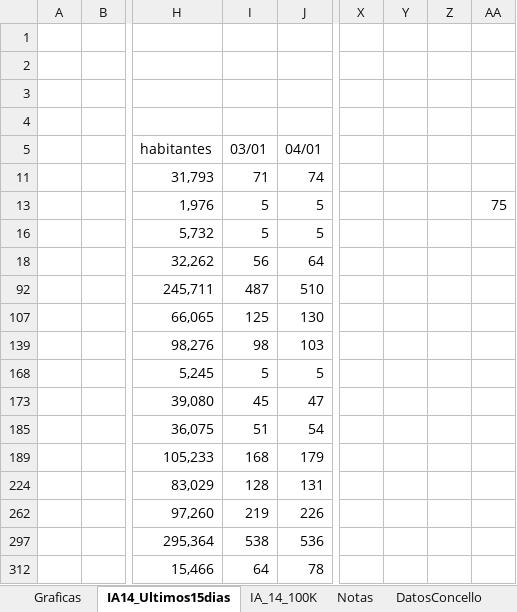
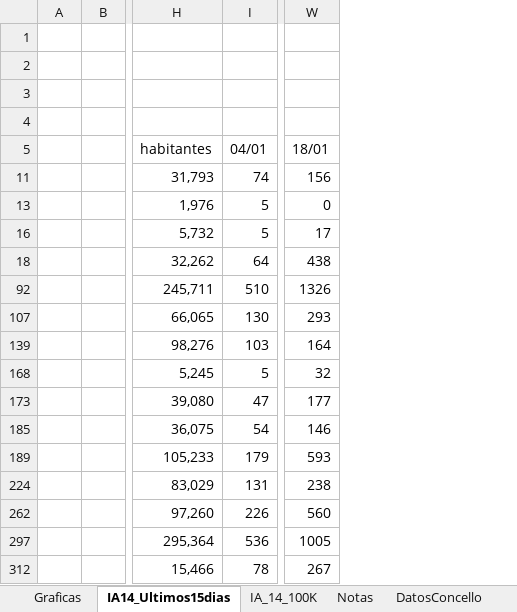
Before and after one commit to NiSanRo/Datos_Covid_Portal_Sergas, an Excel workbook: SeguimientoIncidenciaConcello.xlsm, sheet IA14_Ultimos15dias, drawn as a sheet; only a part is shown, gaps mark what is left out; values as stored, in another font and other column widths than the file's, no borders; charts and pictures and table styles not drawn; removed rows and columns are numbered as before the commit, all else as after; the diff names each change by its address in the sheet, - before the commit and + after, or states it on an @@ line.

```diff
--- a/SeguimientoIncidenciaConcello.xlsm (sheet IA14_Ultimos15dias)
+++ b/SeguimientoIncidenciaConcello.xlsm (sheet IA14_Ultimos15dias)
-column I (03/01), rows 11-312: 71 | 5 | 5 | 56 | 487 | 125 | 98 | 5 | 45 | 51 | 168 | 128 | 219 | 538 | 64
-column X, empty
-column Y, empty
-column Z, empty
-column AA, row 13: 75
+column W (18/01), rows 11-312: 156 | 0 | 17 | 438 | 1326 | 293 | 164 | 32 | 177 | 146 | 593 | 238 | 560 | 1005 | 267
```
Also changed, not shown: sheet DatosConcello, sheet Graficas, sheet IA_14_100K, hidden cells, charts or pictures, SeguimientoIncidenciaArea.xlsm, 6 other files.
